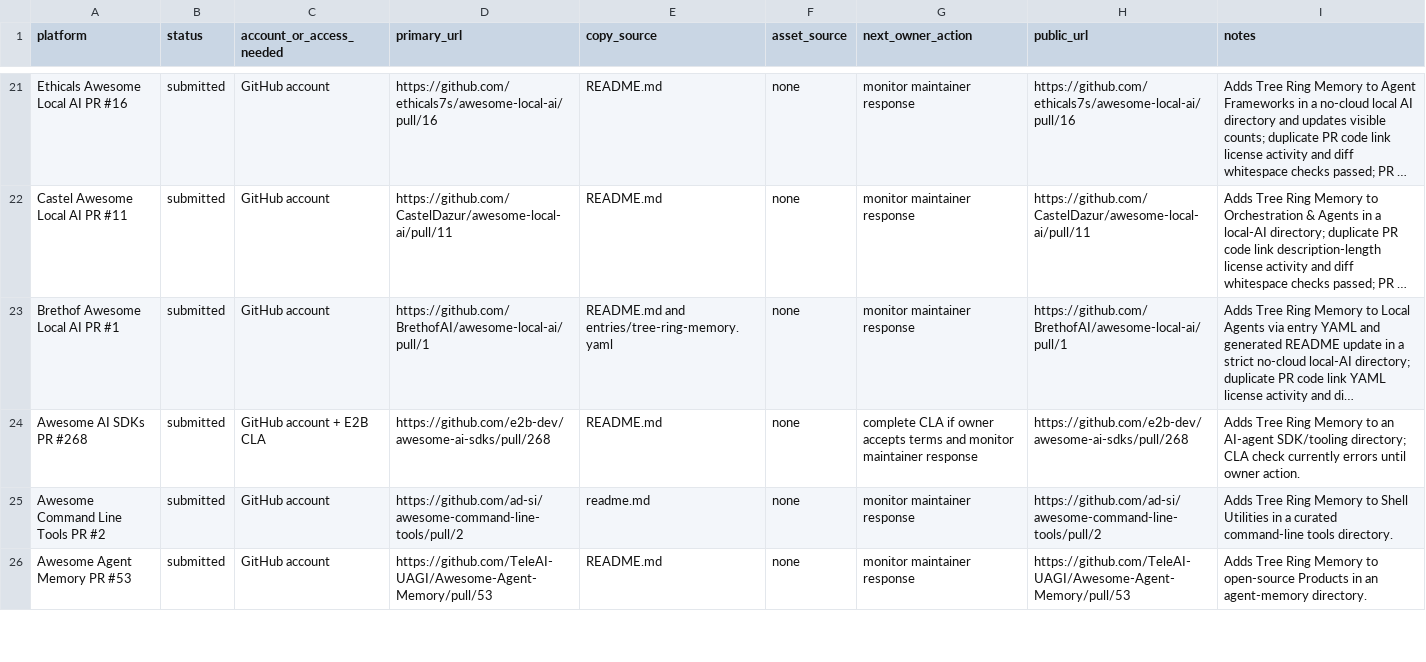
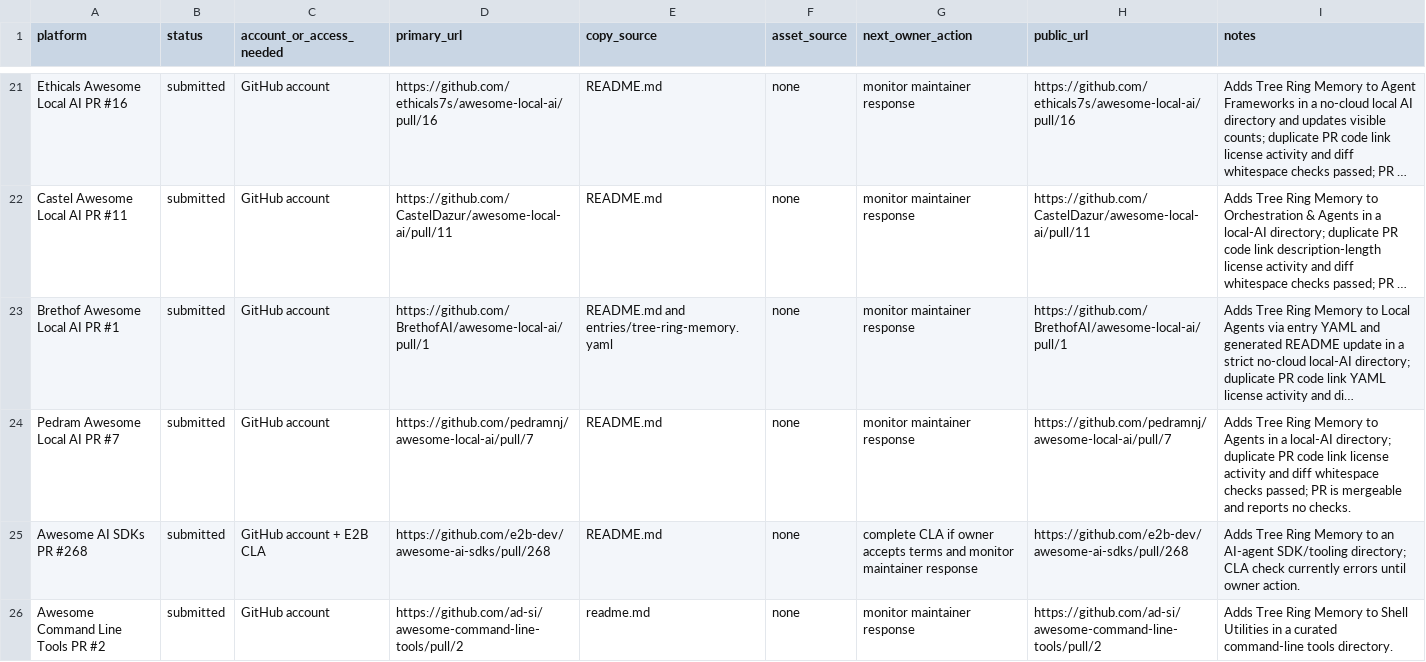
Before and after one commit to TerminallyLazy/Tree-Ring-Memory, a CSV file: marketing/submission-ledger.csv, drawn as a sheet; only a part is shown, gaps mark what is left out; the shorter side is filled out with more unchanged rows; long unchanged cells end in …; the diff names each change by its address in the sheet, - before the commit and + after, or states it on an @@ line.

Commit message:
Track Pedram local AI outreach

```diff
--- a/marketing/submission-ledger.csv
+++ b/marketing/submission-ledger.csv
+row 24: Pedram Awesome Local AI PR #7 | submitted | GitHub account | https://github.com/pedramnj/awesome-local-ai/pull/7 | README.md | none | monitor maintainer response | https://github.com/pedramnj/awesome-local-ai/pull/7 | Adds Tree Ring Memory to Agents in a local-AI directory; duplicate PR code link license activity and diff whitespace checks passed; PR is mergeable and reports no checks.
```
Also changed, not shown: marketing/outreach-crm.csv, 1 other file.
